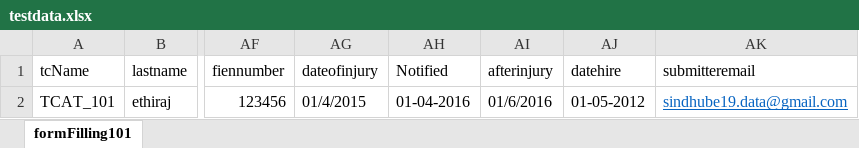
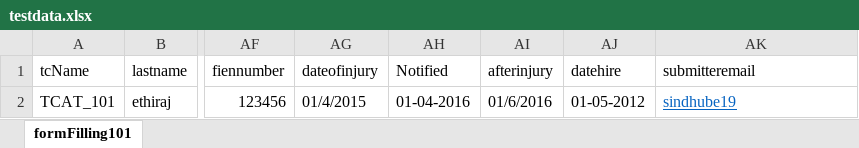
Before and after one commit to sindhube19/automationtraining, an Excel workbook: automationtraining/testdata.xlsx, sheet formFilling101, drawn as a sheet; only a part is shown, gaps mark what is left out; values as stored, in another font and other column widths than the file's, no borders; the diff names each change by its address in the sheet, - before the commit and + after, or states it on an @@ line.

```diff
--- a/automationtraining/testdata.xlsx (sheet formFilling101)
+++ b/automationtraining/testdata.xlsx (sheet formFilling101)
-AK2 (submitteremail): sindhube19.data@gmail.com
+AK2 (submitteremail): sindhube19
```
Also changed, not shown: 30 other files.
